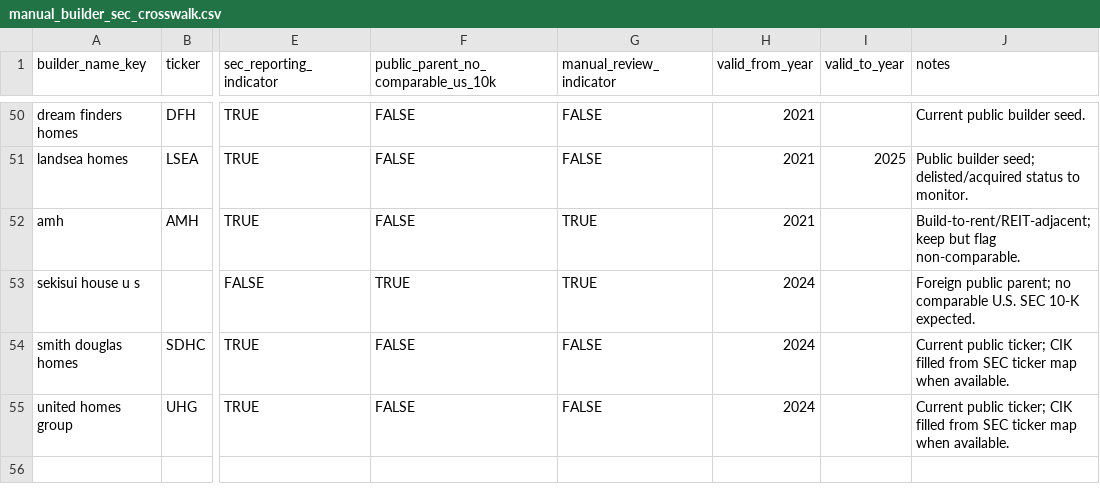
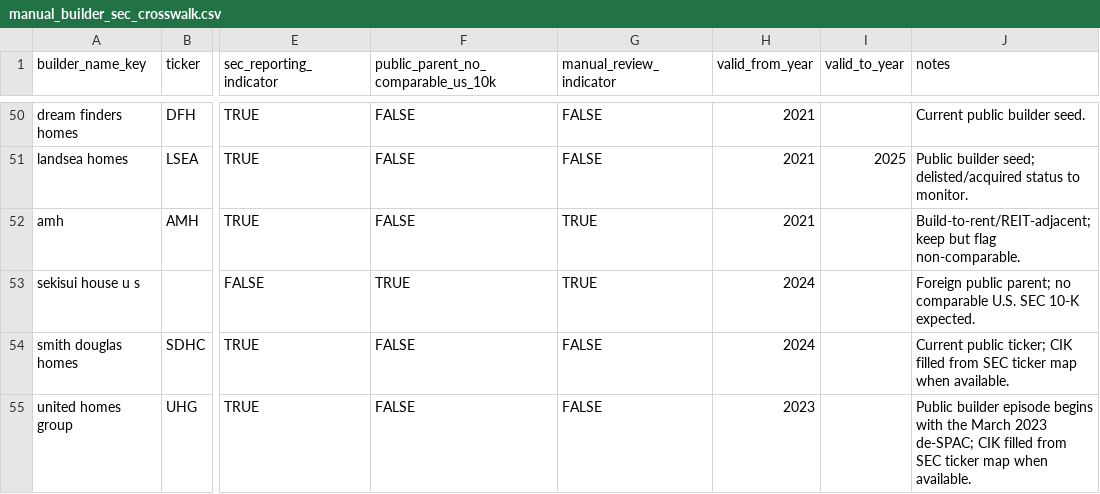
Before and after one commit to JacobHerbstman/homebuilder_10ks, a CSV file: tasks/build_builder_sec_crosswalk/code/manual_builder_sec_crosswalk.csv, drawn as a sheet; only a part is shown, gaps mark what is left out; the diff names each change by its address in the sheet, - before the commit and + after, or states it on an @@ line.

```diff
--- a/tasks/build_builder_sec_crosswalk/code/manual_builder_sec_crosswalk.csv
+++ b/tasks/build_builder_sec_crosswalk/code/manual_builder_sec_crosswalk.csv
-H55 (valid_from_year): 2024
+H55 (valid_from_year): 2023
-J55 (notes): Current public ticker; CIK filled…
+J55 (notes): Public builder episode begins with the March 2023 de-SPAC; CIK filled…
```
Also changed, not shown: 31 other files.
